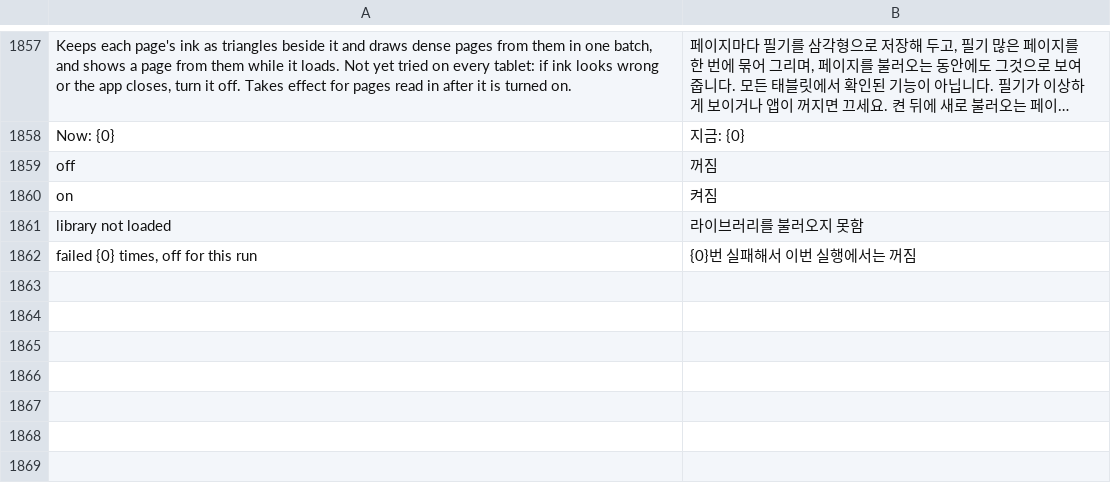
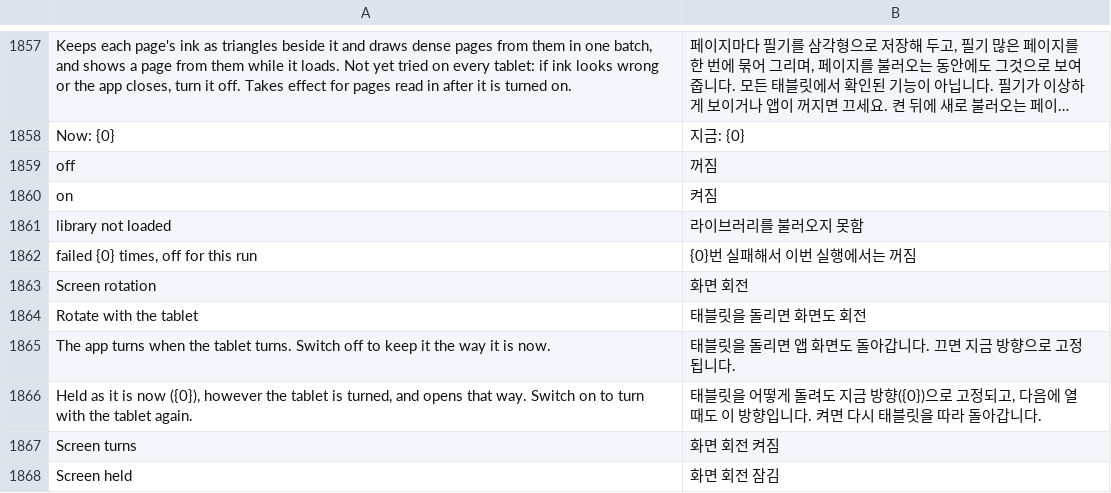
Before and after one commit to whyitworks0415/Notesis, a TSV file: app/src/main/assets/i18n/ko.tsv, drawn as a sheet; only a part is shown, gaps mark what is left out; long unchanged cells end in ….

```diff
--- a/app/src/main/assets/i18n/ko.tsv
+++ b/app/src/main/assets/i18n/ko.tsv
@@ -1862 +1862,7 @@ library not loaded	라이브러리를 불러오지 못함
 failed {0} times, off for this run	{0}번 실패해서 이번 실행에서는 꺼짐
+Screen rotation	화면 회전
+Rotate with the tablet	태블릿을 돌리면 화면도 회전
+The app turns when the tablet turns. Switch off to keep it the way it is now.	태블릿을 돌리면 앱 화면도 돌아갑니다. 끄면 지금 방향으로 고정됩니다.
+Held as it is now ({0}), however the tablet is turned, and opens that way. Switch on to turn with the tablet again.	태블릿을 어떻게 돌려도 지금 방향({0})으로 고정되고, 다음에 열 때도 이 방향입니다. 켜면 다시 태블릿을 따라 돌아갑니다.
+Screen turns	화면 회전 켜짐
+Screen held	화면 회전 잠김
```
Also changed, not shown: 6 other files.
